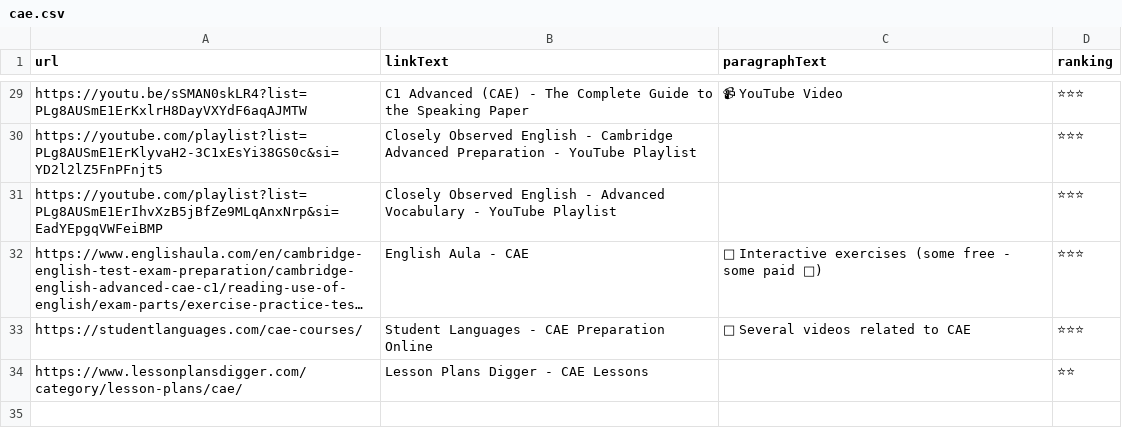
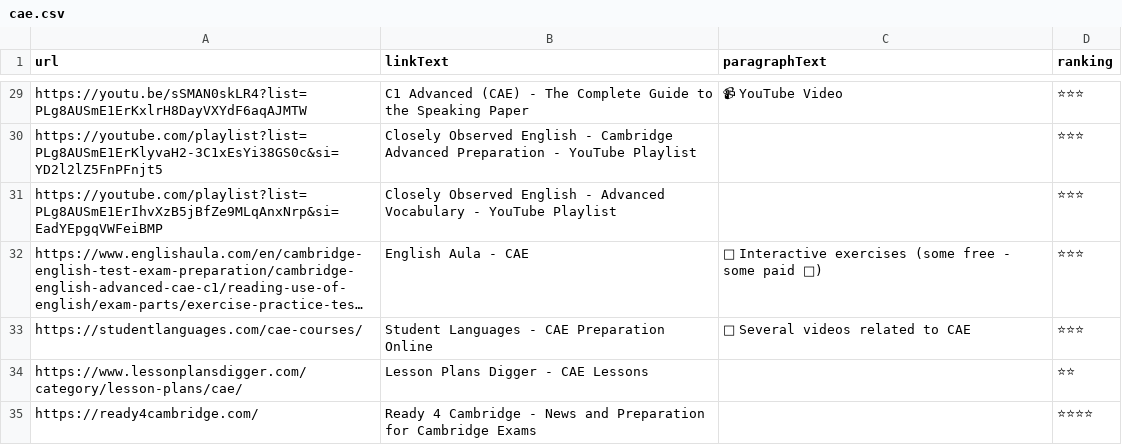
Before and after one commit to GeroZayas/Best-English-Resources, a CSV file: data/cae.csv, drawn as a sheet; only a part is shown, gaps mark what is left out; long unchanged cells end in …; the diff names each change by its address in the sheet, - before the commit and + after, or states it on an @@ line.

```diff
--- a/data/cae.csv
+++ b/data/cae.csv
+row 35: https://ready4cambridge.com/ | Ready 4 Cambridge - News and Preparation for Cambridge Exams |  | ⭐⭐⭐⭐
```
Also changed, not shown: data/fce.csv, data/grammar.csv, 10 other files.
